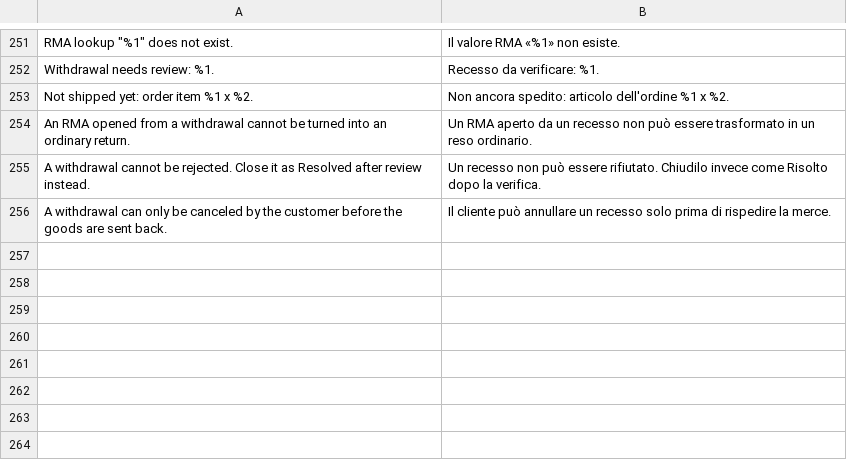
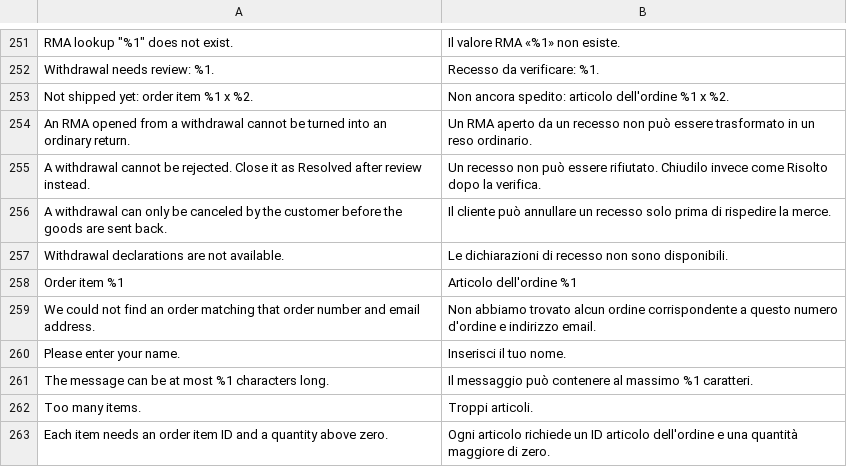
Before and after one commit to magenxcommerce/module-rma, a CSV file: i18n/it_IT.csv, drawn as a sheet; only a part is shown, gaps mark what is left out.

```diff
--- a/i18n/it_IT.csv
+++ b/i18n/it_IT.csv
@@ -256 +256,8 @@
 "A withdrawal can only be canceled by the customer before the goods are sent back.","Il cliente può annullare un recesso solo prima di rispedire la merce."
+"Withdrawal declarations are not available.","Le dichiarazioni di recesso non sono disponibili."
+"Order item %1","Articolo dell'ordine %1"
+"We could not find an order matching that order number and email address.","Non abbiamo trovato alcun ordine corrispondente a questo numero d'ordine e indirizzo email."
+"Please enter your name.","Inserisci il tuo nome."
+"The message can be at most %1 characters long.","Il messaggio può contenere al massimo %1 caratteri."
+"Too many items.","Troppi articoli."
+"Each item needs an order item ID and a quantity above zero.","Ogni articolo richiede un ID articolo dell'ordine e una quantità maggiore di zero."
```
Also changed, not shown: i18n/de_DE.csv, i18n/es_ES.csv, 12 other files.
